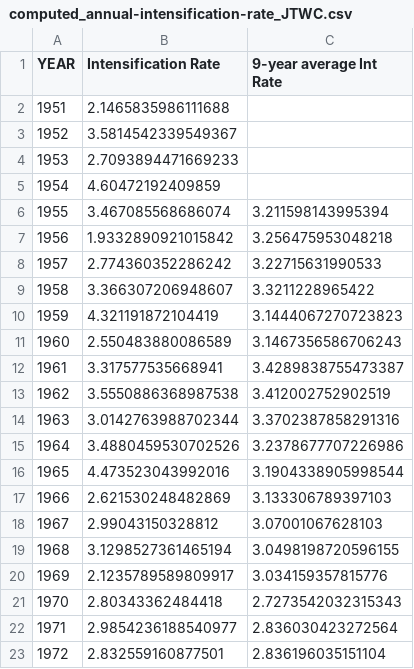
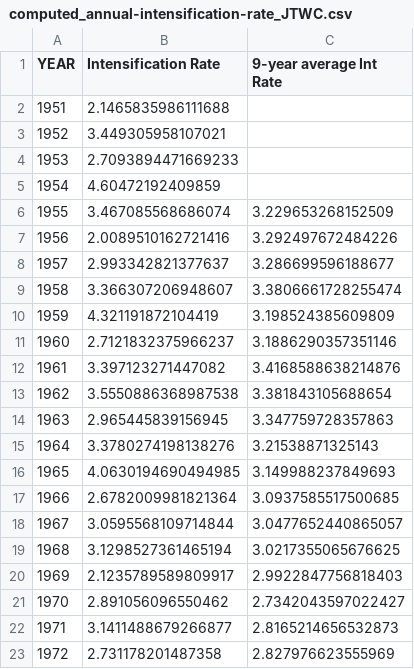
Before and after one commit to ngcaden/pacific_typhoon_model, a CSV file: Data/Computed-Data/computed_annual-intensification-rate_JTWC.csv, drawn as a sheet; only a part is shown; the diff covers the shown part only.

```diff
--- a/Data/Computed-Data/computed_annual-intensification-rate_JTWC.csv
+++ b/Data/Computed-Data/computed_annual-intensification-rate_JTWC.csv
@@ -2,22 +2,22 @@ YEAR,Intensification Rate,9-year average Int Rate
 1951,2.1465835986111688,
-1952,3.5814542339549367,
+1952,3.449305958107021,
 1953,2.7093894471669233,
 1954,4.60472192409859,
-1955,3.467085568686074,3.211598143995394
-1956,1.9332890921015842,3.256475953048218
-1957,2.774360352286242,3.22715631990533
-1958,3.366307206948607,3.3211228965422
-1959,4.321191872104419,3.1444067270723823
-1960,2.550483880086589,3.1467356586706243
-1961,3.317577535668941,3.4289838755473387
-1962,3.5550886368987538,3.412002752902519
-1963,3.0142763988702344,3.3702387858291316
-1964,3.4880459530702526,3.2378677707226986
-1965,4.473523043992016,3.1904338905998544
-1966,2.621530248482869,3.133306789397103
-1967,2.99043150328812,3.07001067628103
-1968,3.1298527361465194,3.0498198720596155
-1969,2.1235789589809917,3.034159357815776
-1970,2.80343362484418,2.7273542032315343
-1971,2.9854236188540977,2.836030423272564
-1972,2.832559160877501,2.836196035151104
+1955,3.467085568686074,3.229653268152509
+1956,2.0089510162721416,3.292497672484226
+1957,2.993342821377637,3.286699596188677
+1958,3.366307206948607,3.3806661728255474
+1959,4.321191872104419,3.198524385609809
+1960,2.7121832375966237,3.1886290357351146
+1961,3.397123271447082,3.4168588638214876
+1962,3.5550886368987538,3.381843105688654
+1963,2.965445839156945,3.347759728357863
+1964,3.3780274198138276,3.21538871325143
+1965,4.0630194690494985,3.149988237849693
+1966,2.6782009981821364,3.0937585517500685
+1967,3.0595568109714844,3.0477652440865057
+1968,3.1298527361465194,3.0217355065676625
+1969,2.1235789589809917,2.9922847756818403
+1970,2.891056096550462,2.7342043597022427
+1971,3.1411488679266877,2.8165214656532873
+1972,2.731178201487358,2.827976623555969
```
Also changed, not shown: 59 edited cells elsewhere in this file, Data/Computed-Data/computed_annual-intensification-duration_JTWC.csv, Data/Computed-Data/computed_annual-max-intensity_JTWC.csv, 8 other files.
